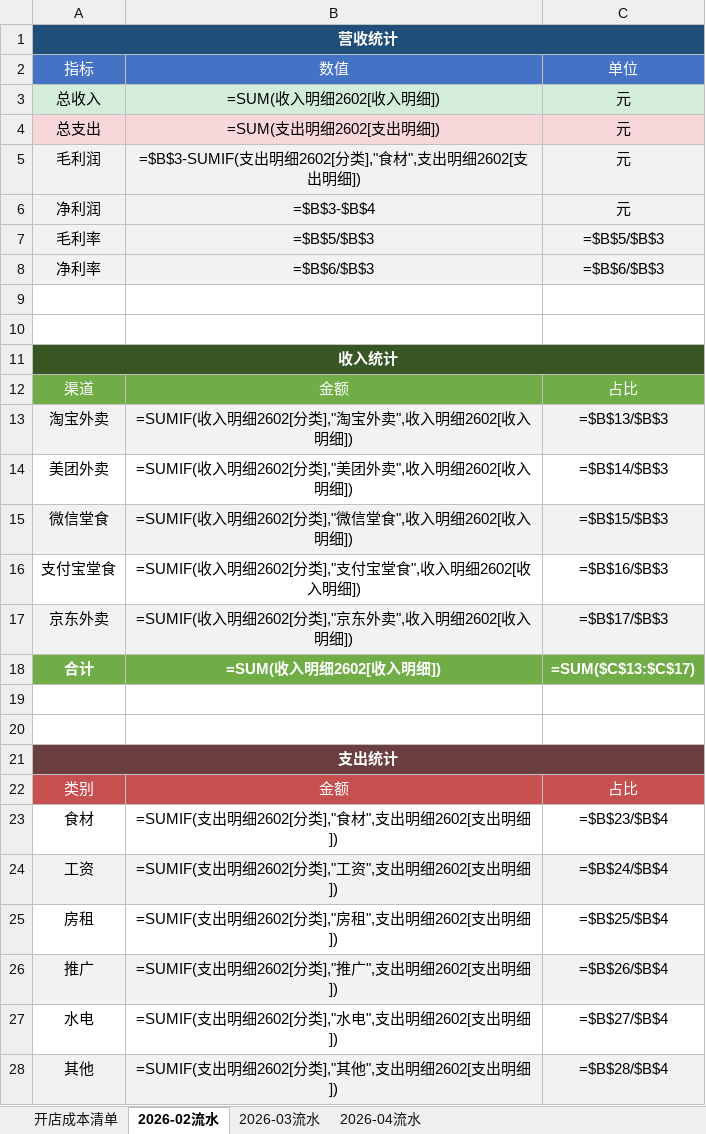
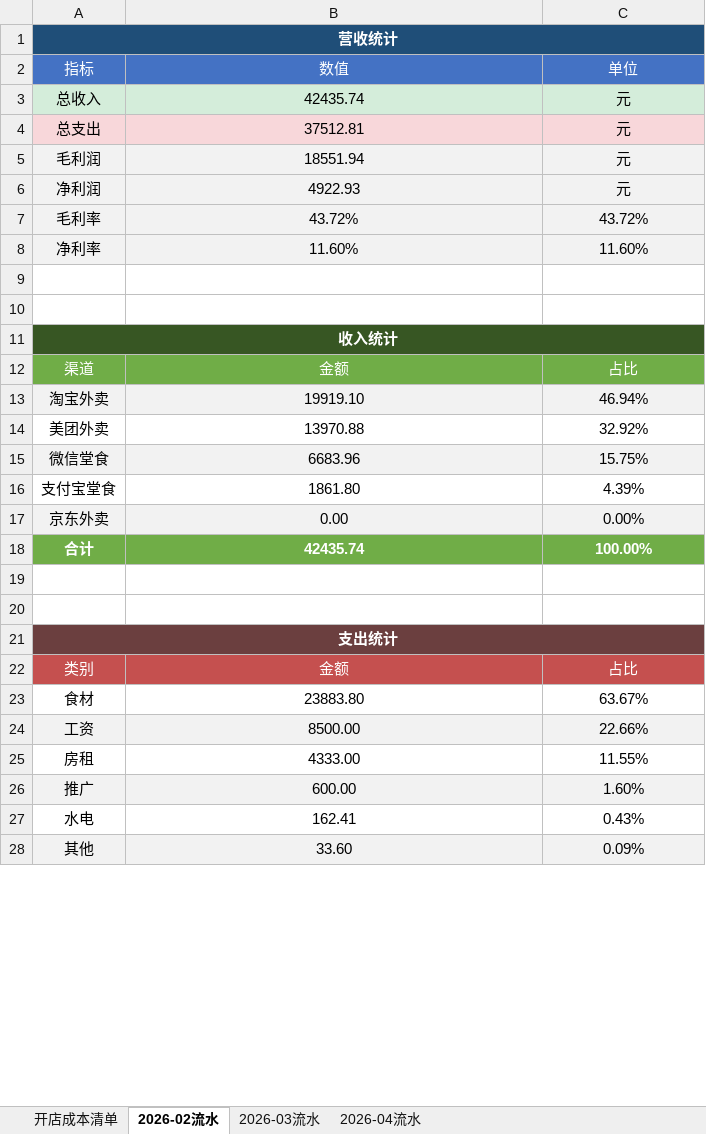
Before and after one commit to OldChicken/ChanWeiMai, an Excel workbook: 财务与流水/馋唻买-听涛路店流水表.xlsx, sheet 2026-02流水, drawn as a sheet; only a part is shown; values as stored, in another font and other column widths than the file's, no borders; formulas without a stored value are shown as written; table styles not drawn; the diff covers the shown part only; the diff names each change by its address in the sheet, - before the commit and + after, or states it on an @@ line.

```diff
--- a/财务与流水/馋唻买-听涛路店流水表.xlsx (sheet 2026-02流水)
+++ b/财务与流水/馋唻买-听涛路店流水表.xlsx (sheet 2026-02流水)
-B3: =SUM(收入明细2602[收入明细])
+B3: 42435.74
-B4: =SUM(支出明细2602[支出明细])
+B4: 37512.81
-B5: =$B$3-SUMIF(支出明细2602[分类],"食材",支出明细2602[支出明细])
+B5: 18551.94
-B6: =$B$3-$B$4
+B6: 4922.93
-B7: =$B$5/$B$3
+B7: 43.72%
-C7: =$B$5/$B$3
+C7: 43.72%
-B8: =$B$6/$B$3
+B8: 11.60%
-C8: =$B$6/$B$3
+C8: 11.60%
-B13: =SUMIF(收入明细2602[分类],"淘宝外卖",收入明细2602[收入明细])
+B13: 19919.10
-C13: =$B$13/$B$3
+C13: 46.94%
-B14: =SUMIF(收入明细2602[分类],"美团外卖",收入明细2602[收入明细])
+B14: 13970.88
-C14: =$B$14/$B$3
+C14: 32.92%
-B15: =SUMIF(收入明细2602[分类],"微信堂食",收入明细2602[收入明细])
+B15: 6683.96
-C15: =$B$15/$B$3
+C15: 15.75%
-B16: =SUMIF(收入明细2602[分类],"支付宝堂食",收入明细2602[收入明细])
+B16: 1861.80
-C16: =$B$16/$B$3
+C16: 4.39%
-B17: =SUMIF(收入明细2602[分类],"京东外卖",收入明细2602[收入明细])
+B17: 0.00
-C17: =$B$17/$B$3
+C17: 0.00%
-B18: =SUM(收入明细2602[收入明细])
+B18: 42435.74
-C18: =SUM($C$13:$C$17)
+C18: 100.00%
-B23: =SUMIF(支出明细2602[分类],"食材",支出明细2602[支出明细])
+B23: 23883.80
-C23: =$B$23/$B$4
+C23: 63.67%
-B24: =SUMIF(支出明细2602[分类],"工资",支出明细2602[支出明细])
+B24: 8500.00
-C24: =$B$24/$B$4
+C24: 22.66%
-B25: =SUMIF(支出明细2602[分类],"房租",支出明细2602[支出明细])
+B25: 4333.00
-C25: =$B$25/$B$4
+C25: 11.55%
-B26: =SUMIF(支出明细2602[分类],"推广",支出明细2602[支出明细])
+B26: 600.00
-C26: =$B$26/$B$4
+C26: 1.60%
-B27: =SUMIF(支出明细2602[分类],"水电",支出明细2602[支出明细])
+B27: 162.41
-C27: =$B$27/$B$4
+C27: 0.43%
-B28: =SUMIF(支出明细2602[分类],"其他",支出明细2602[支出明细])
+B28: 33.60
-C28: =$B$28/$B$4
+C28: 0.09%
```
Also changed, not shown: 2 edited cells elsewhere in this sheet, sheet 2026-04流水, sheet 2026-03流水, sheet 开店成本清单.
